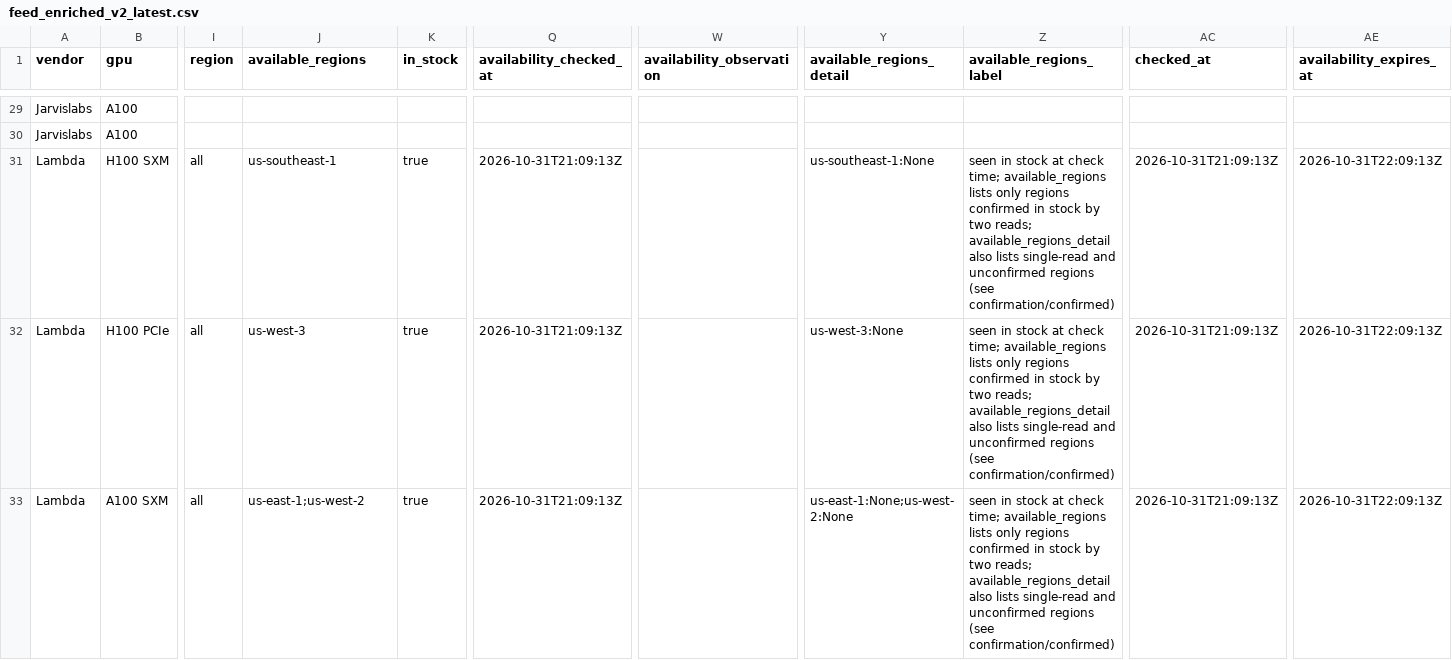
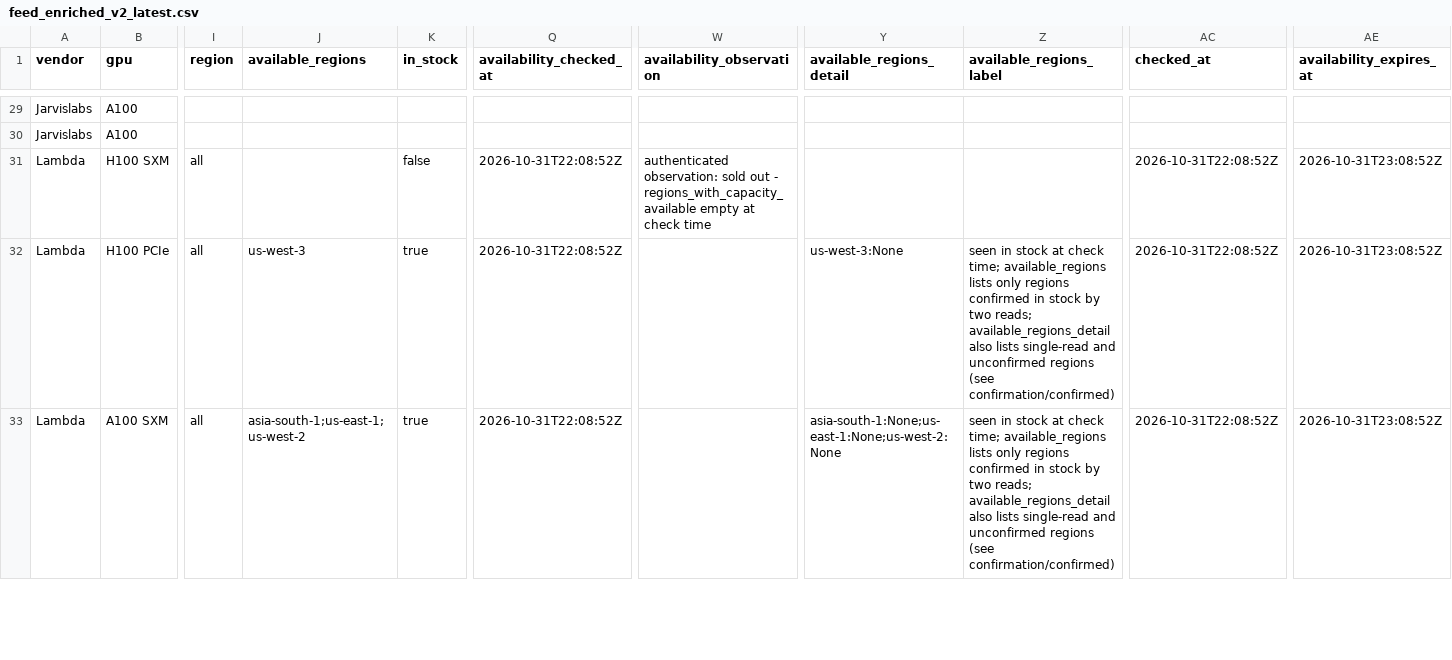
Before and after one commit to connormatthewdouglas/agent-work-stack-deals, a CSV file: latest/feed_enriched_v2_latest.csv, drawn as a sheet; only a part is shown, gaps mark what is left out; the diff covers the shown part only; the diff names each change by its address in the sheet, - before the commit and + after, or states it on an @@ line.

```diff
--- a/latest/feed_enriched_v2_latest.csv
+++ b/latest/feed_enriched_v2_latest.csv
-J31 (available_regions): us-southeast-1
+J31 (available_regions): (empty)
-K31 (in_stock): true
+K31 (in_stock): false
-Q31:Q33 (availability_checked_at): 2026-10-31T21:09:13Z
+Q31:Q33 (availability_checked_at): 2026-10-31T22:08:52Z
-W31 (availability_observation): (empty)
+W31 (availability_observation): authenticated observation: sold out - regions_with_capacity_available empty at check time
-Y31 (available_regions_detail): us-southeast-1:None
+Y31 (available_regions_detail): (empty)
-Z31 (available_regions_label): seen in stock at check time; available_regions lists only regions confirmed in stock by two reads; available_regions_detail also lists single-read and unconfirmed regions (see confirmation/confirmed)
+Z31 (available_regions_label): (empty)
-AC31:AC33 (checked_at): 2026-10-31T21:09:13Z
+AC31:AC33 (checked_at): 2026-10-31T22:08:52Z
-AE31:AE33 (availability_expires_at): 2026-10-31T22:09:13Z
+AE31:AE33 (availability_expires_at): 2026-10-31T23:08:52Z
-J33 (available_regions): us-east-1;us-west-2
+J33 (available_regions): asia-south-1;us-east-1;us-west-2
-Y33 (available_regions_detail): us-east-1:None;us-west-2:None
+Y33 (available_regions_detail): asia-south-1:None;us-east-1:None;us-west-2:None
```
Also changed, not shown: 103 edited cells elsewhere in this file, latest/availability_v2_latest.csv, 3 other files.
